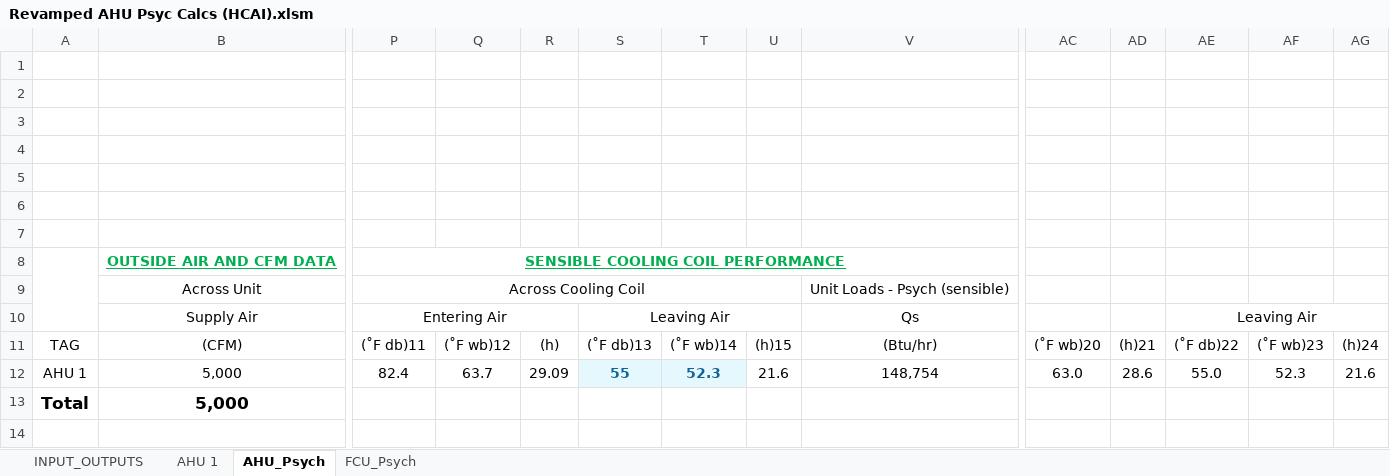
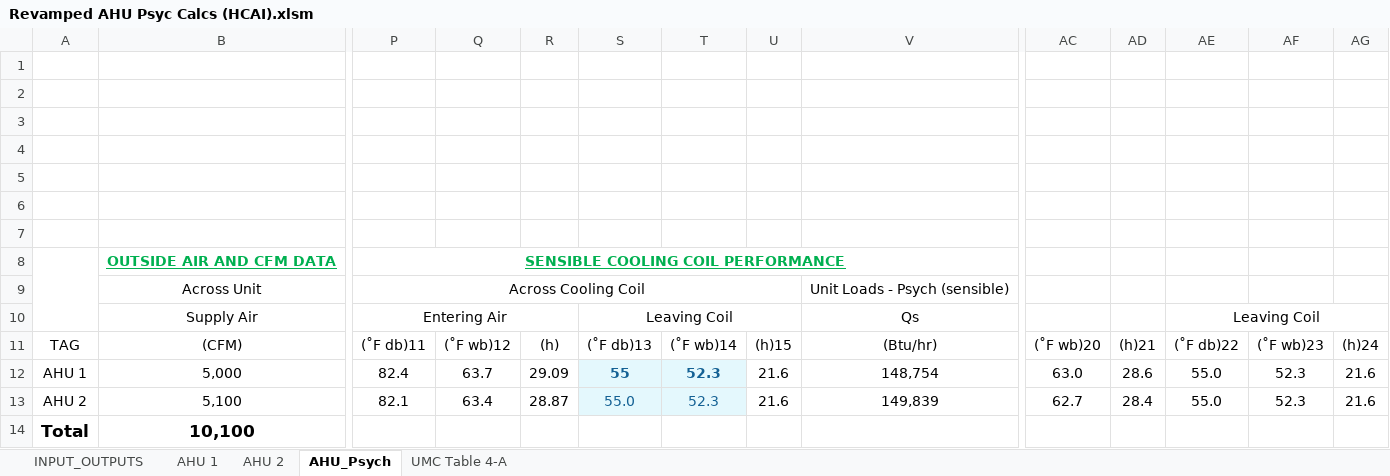
Before and after one commit to Rushikeshh-patil/PsychroCalc, an Excel workbook: Revamped AHU Psyc Calcs (HCAI).xlsm, sheet AHU_Psych, drawn as a sheet; only a part is shown, gaps mark what is left out; values as stored, in another font and other column widths than the file's, no borders; charts and pictures and table styles not drawn; removed rows and columns are numbered as before the commit, all else as after; rows hold the shown columns only; the diff names each change by its address in the sheet, - before the commit and + after, or states it on an @@ line.

```diff
--- a/Revamped AHU Psyc Calcs (HCAI).xlsm (sheet AHU_Psych)
+++ b/Revamped AHU Psyc Calcs (HCAI).xlsm (sheet AHU_Psych)
@@ sheet tab hidden: FCU_Psych @@
+sheet tab: AHU 2
@@ sheet tab unhidden: UMC Table 4-A @@
-S10: Leaving Air
+S10: Leaving Coil
-AE10: Leaving Air
+AE10: Leaving Coil
-row 13: Total | 5,000
+row 13: AHU 2 | 5,100 | 82.1 | 63.4 | 28.87 | 55.0 | 52.3 | 21.6 | 149,839 | 62.7 | 28.4 | 55.0 | 52.3 | 21.6
+row 14: Total | 10,100
```
Also changed, not shown: sheet AHU 1, sheet INPUT_OUTPUTS, formulas that keep their value, hidden cells, charts or pictures, 2 other files.
